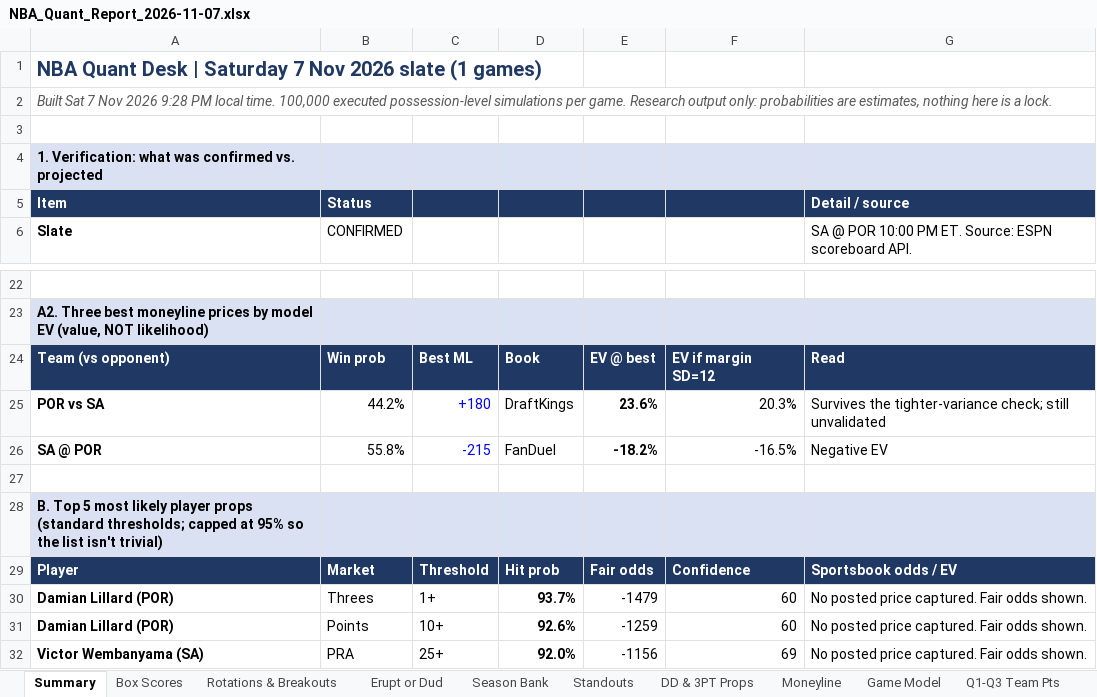
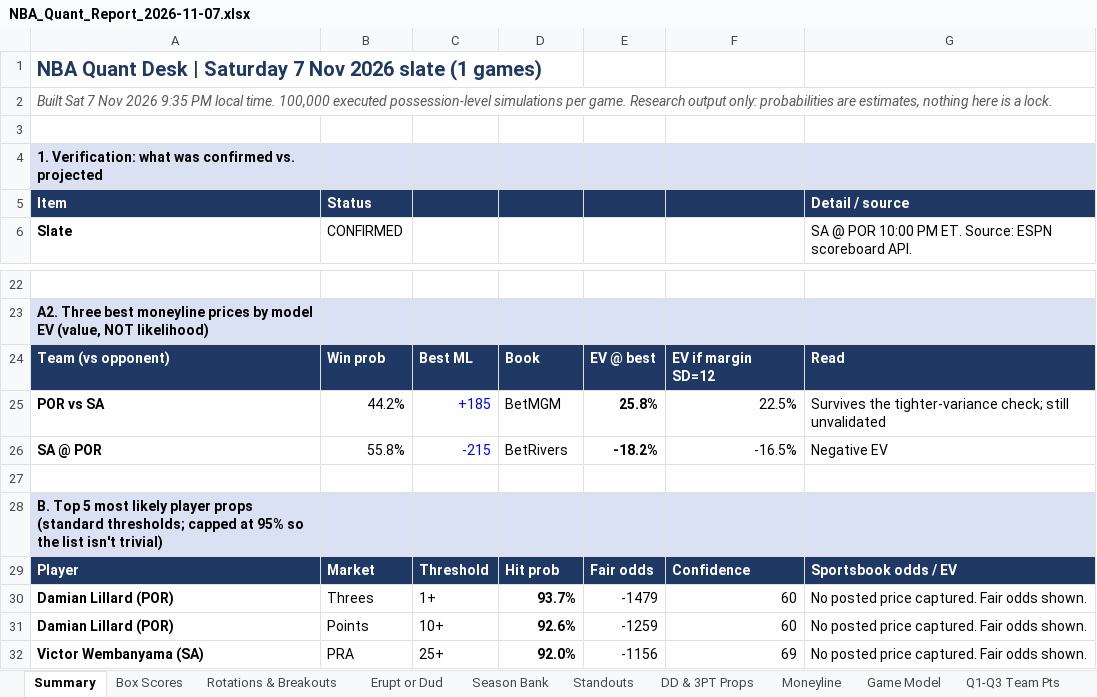
Before and after one commit to HeyShawtty/nba-quant-desk, an Excel workbook: reports/NBA_Quant_Report_2026-11-07.xlsx, sheet Summary, drawn as a sheet; only a part is shown, gaps mark what is left out; values as stored, in another font and other column widths than the file's, no borders; the diff names each change by its address in the sheet, - before the commit and + after, or states it on an @@ line.

```diff
--- a/reports/NBA_Quant_Report_2026-11-07.xlsx (sheet Summary)
+++ b/reports/NBA_Quant_Report_2026-11-07.xlsx (sheet Summary)
-A2: …Nov 2026 9:28 PM local…
+A2: …Nov 2026 9:35 PM local…
-C25: +180
+C25: +185
-D25: DraftKings
+D25: BetMGM
-E25: 23.6%
+E25: 25.8%
-F25: 20.3%
+F25: 22.5%
-D26: FanDuel
+D26: BetRivers
```
Also changed, not shown: sheet Moneyline, reports/Data_Bank_2026-27.xlsx, 5 other files.
